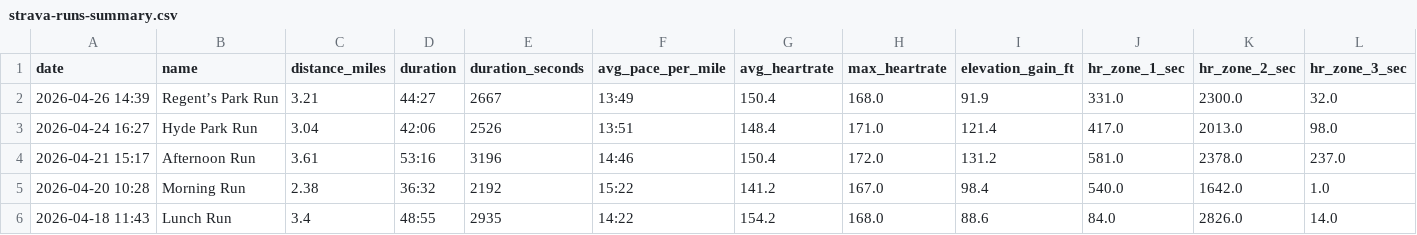
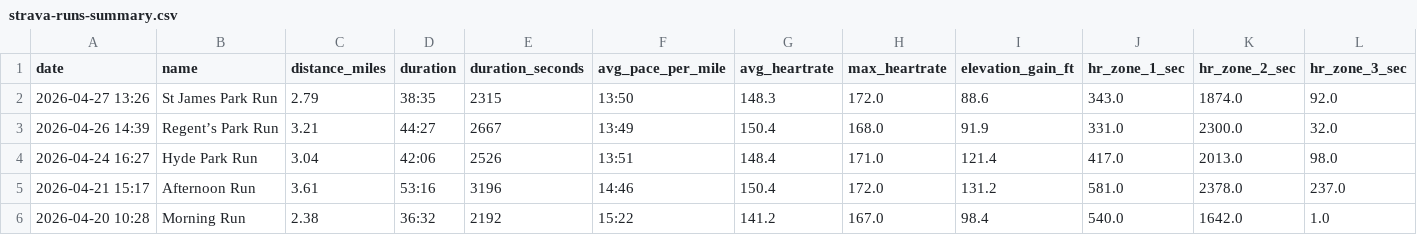
Before and after one commit to malcalakovalski/stravalytics, a CSV file: data/strava-runs-summary.csv, drawn as a sheet; only a part is shown; the shorter side is filled out with more unchanged rows; rows hold the shown columns only; the diff names each change by its address in the sheet, - before the commit and + after, or states it on an @@ line.

```diff
--- a/data/strava-runs-summary.csv
+++ b/data/strava-runs-summary.csv
+row 2: 2026-04-27 13:26 | St James Park Run | 2.79 | 38:35 | 2315 | 13:50 | 148.3 | 172.0 | 88.6 | 343.0 | 1874.0 | 92.0
```
Also changed, not shown: 1 other file.
